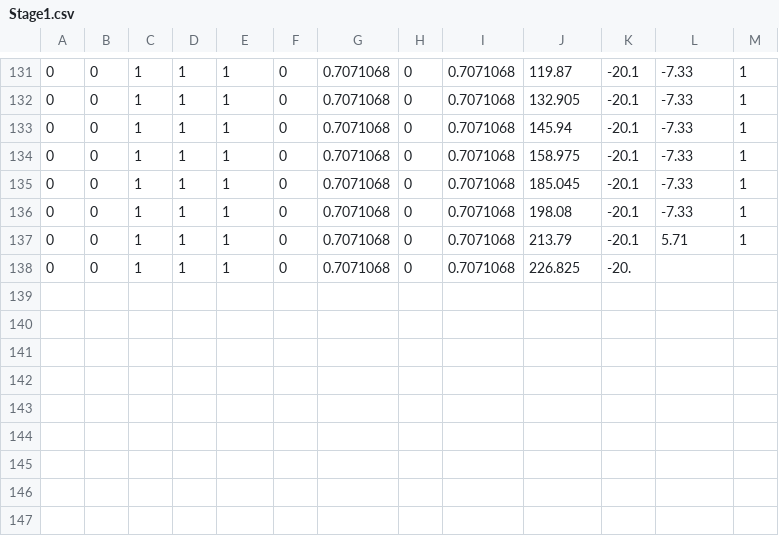
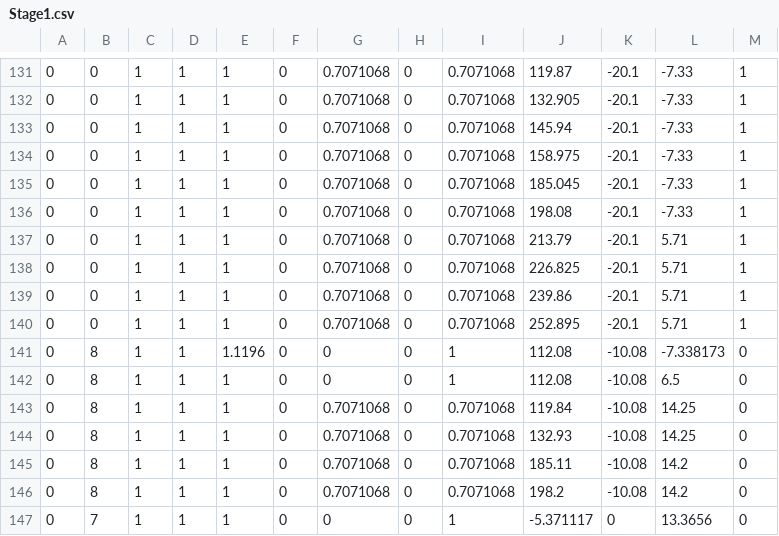
Before and after one commit to wizgame2023/StageCreationTool, a CSV file: Stage1.csv, drawn as a sheet; only a part is shown, gaps mark what is left out.

```diff
--- a/Stage1.csv
+++ b/Stage1.csv
@@ -137,2 +137,11 @@
 0,0,1,1,1,0,0.7071068,0,0.7071068,213.79,-20.1,5.71,1
-0,0,1,1,1,0,0.7071068,0,0.7071068,226.825,-20.
+0,0,1,1,1,0,0.7071068,0,0.7071068,226.825,-20.1,5.71,1
+0,0,1,1,1,0,0.7071068,0,0.7071068,239.86,-20.1,5.71,1
+0,0,1,1,1,0,0.7071068,0,0.7071068,252.895,-20.1,5.71,1
+0,8,1,1,1.1196,0,0,0,1,112.08,-10.08,-7.338173,0
+0,8,1,1,1,0,0,0,1,112.08,-10.08,6.5,0
+0,8,1,1,1,0,0.7071068,0,0.7071068,119.84,-10.08,14.25,0
+0,8,1,1,1,0,0.7071068,0,0.7071068,132.93,-10.08,14.25,0
+0,8,1,1,1,0,0.7071068,0,0.7071068,185.11,-10.08,14.2,0
+0,8,1,1,1,0,0.7071068,0,0.7071068,198.2,-10.08,14.2,0
+0,7,1,1,1,0,0,0,1,-5.371117,0,13.3656,0
```
Also changed, not shown: 2 other files.
